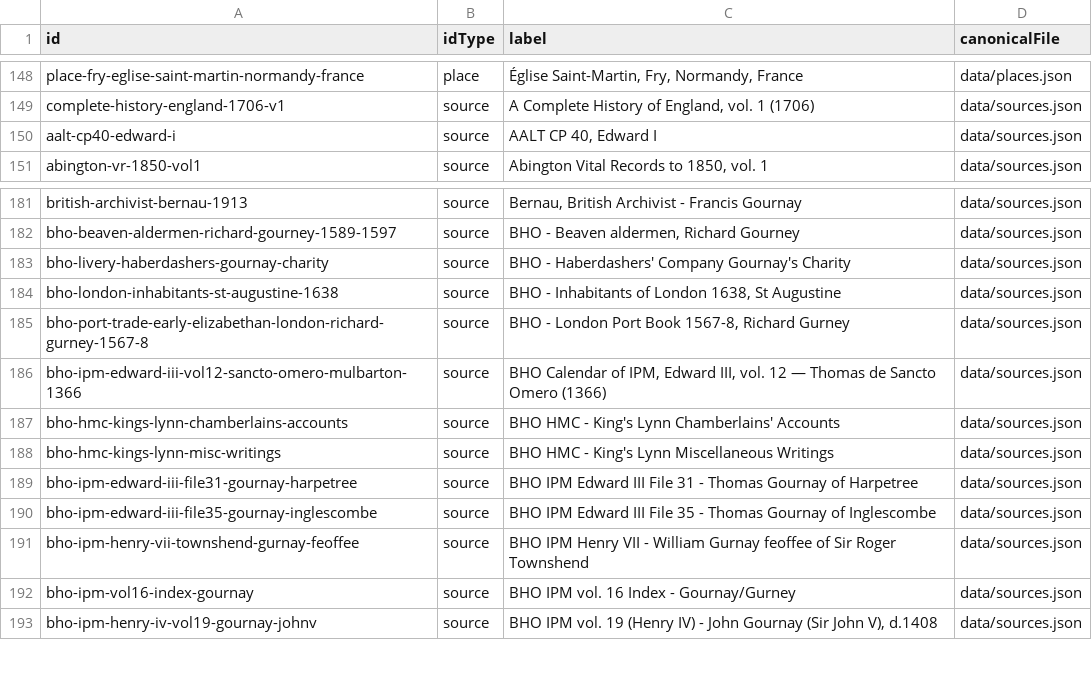
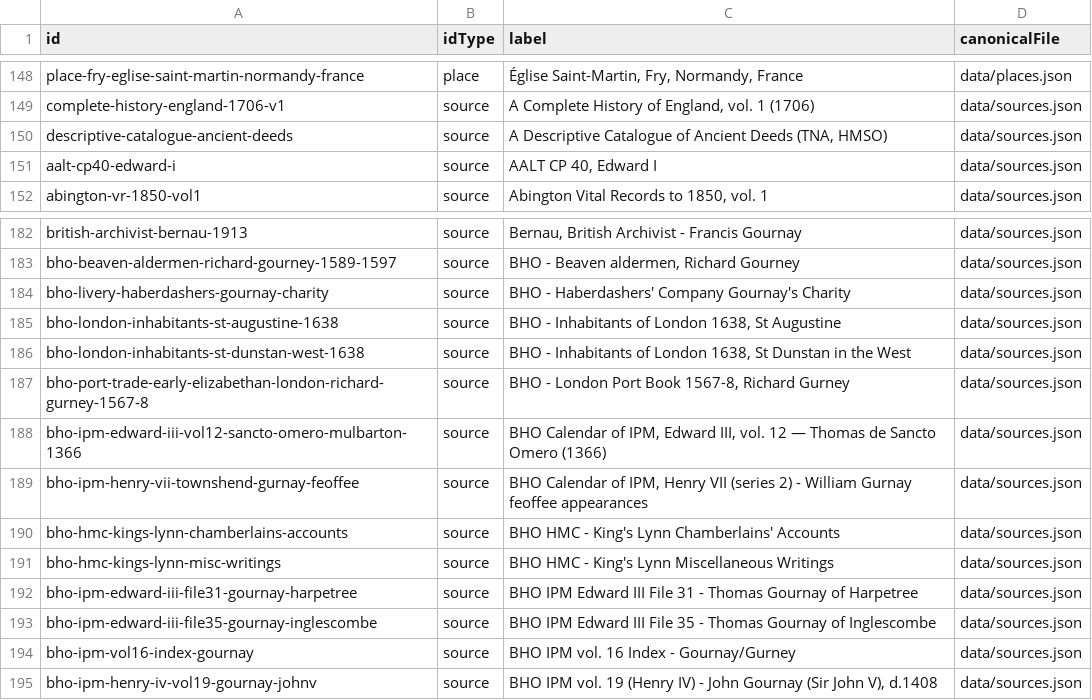
Before and after one commit to allengurney/gurney-genealogy, a CSV file: data/indexes/all-ids.csv, drawn as a sheet; only a part is shown, gaps mark what is left out.

```diff
--- a/data/indexes/all-ids.csv
+++ b/data/indexes/all-ids.csv
@@ -149,2 +149,3 @@ place-fry-eglise-saint-martin-normandy-france,place,"Église Saint-Martin, Fry,
 complete-history-england-1706-v1,source,"A Complete History of England, vol. 1 (1706)",data/sources.json
+descriptive-catalogue-ancient-deeds,source,"A Descriptive Catalogue of Ancient Deeds (TNA, HMSO)",data/sources.json
 aalt-cp40-edward-i,source,"AALT CP 40, Edward I",data/sources.json
@@ -184,4 +185,6 @@ bho-livery-haberdashers-gournay-charity,source,BHO - Haberdashers' Company Gourn
 bho-london-inhabitants-st-augustine-1638,source,"BHO - Inhabitants of London 1638, St Augustine",data/sources.json
+bho-london-inhabitants-st-dunstan-west-1638,source,"BHO - Inhabitants of London 1638, St Dunstan in the West",data/sources.json
 bho-port-trade-early-elizabethan-london-richard-gurney-1567-8,source,"BHO - London Port Book 1567-8, Richard Gurney",data/sources.json
 bho-ipm-edward-iii-vol12-sancto-omero-mulbarton-1366,source,"BHO Calendar of IPM, Edward III, vol. 12 — Thomas de Sancto Omero (1366)",data/sources.json
+bho-ipm-henry-vii-townshend-gurnay-feoffee,source,"BHO Calendar of IPM, Henry VII (series 2) - William Gurnay feoffee appearances",data/sources.json
 bho-hmc-kings-lynn-chamberlains-accounts,source,BHO HMC - King's Lynn Chamberlains' Accounts,data/sources.json
@@ -190,3 +193,2 @@ bho-ipm-edward-iii-file31-gournay-harpetree,source,BHO IPM Edward III File 31 -
 bho-ipm-edward-iii-file35-gournay-inglescombe,source,BHO IPM Edward III File 35 - Thomas Gournay of Inglescombe,data/sources.json
-bho-ipm-henry-vii-townshend-gurnay-feoffee,source,BHO IPM Henry VII - William Gurnay feoffee of Sir Roger Townshend,data/sources.json
 bho-ipm-vol16-index-gournay,source,BHO IPM vol. 16 Index - Gournay/Gurney,data/sources.json
```
Also changed, not shown: data/indexes/source-ids.csv, research/future-research/research-leads-done.csv, 18 other files.
